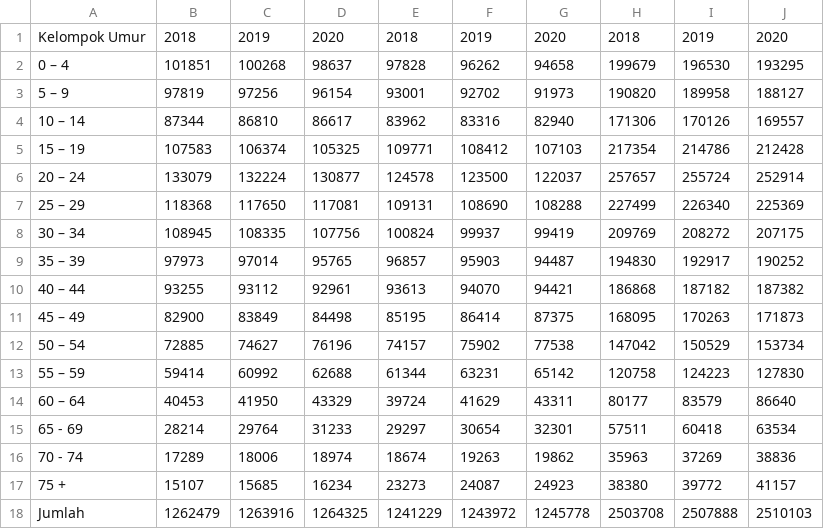
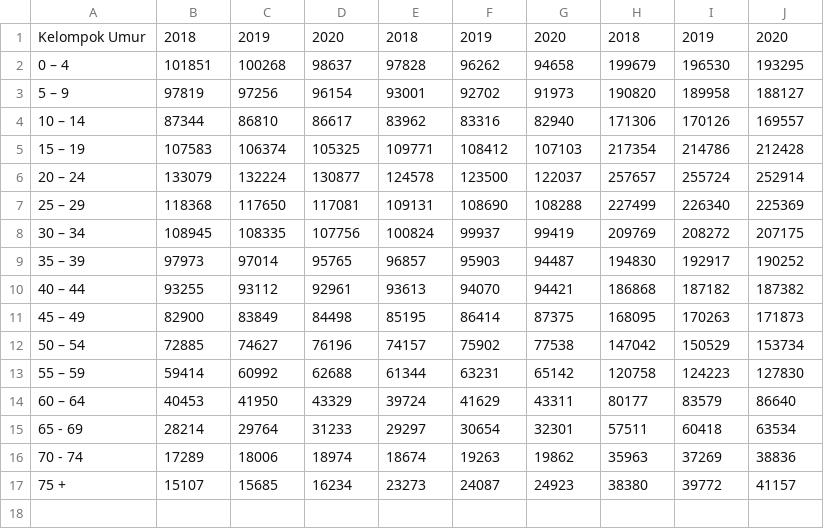
Before and after one commit to nugrahaas/metlit-tercinta, a CSV file: karang-taruna/umur-jumlah-penduduk-kota-bandung.csv, drawn as a sheet; the diff names each change by its address in the sheet, - before the commit and + after, or states it on an @@ line.

Commit message:
Update umur-jumlah-penduduk-kota-bandung.csv

```diff
--- a/karang-taruna/umur-jumlah-penduduk-kota-bandung.csv
+++ b/karang-taruna/umur-jumlah-penduduk-kota-bandung.csv
-row 18: Jumlah | 1262479 | 1263916 | 1264325 | 1241229 | 1243972 | 1245778 | 2503708 | 2507888 | 2510103
```
